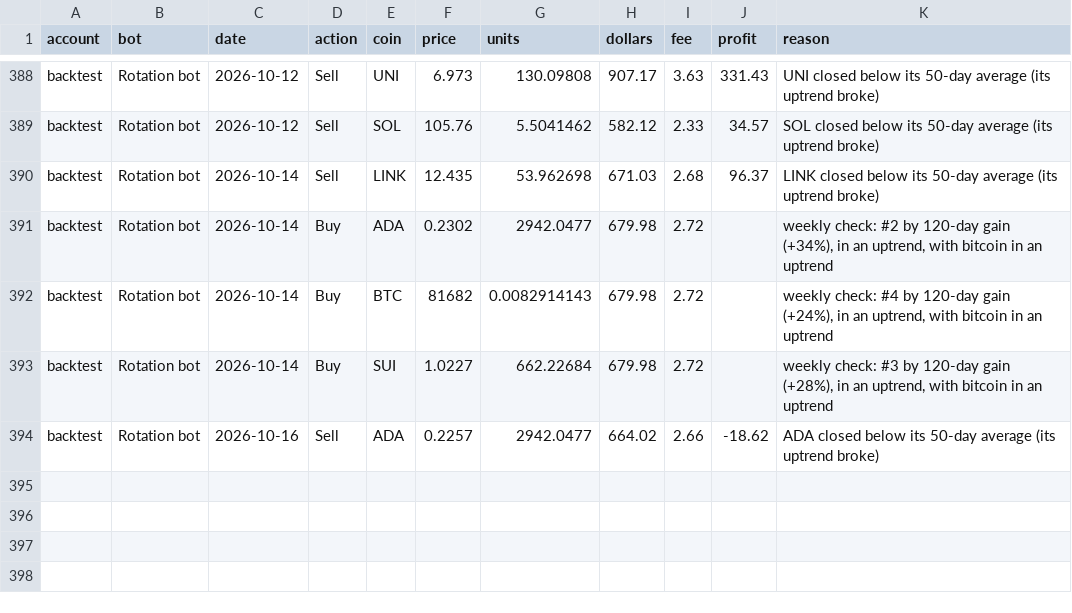
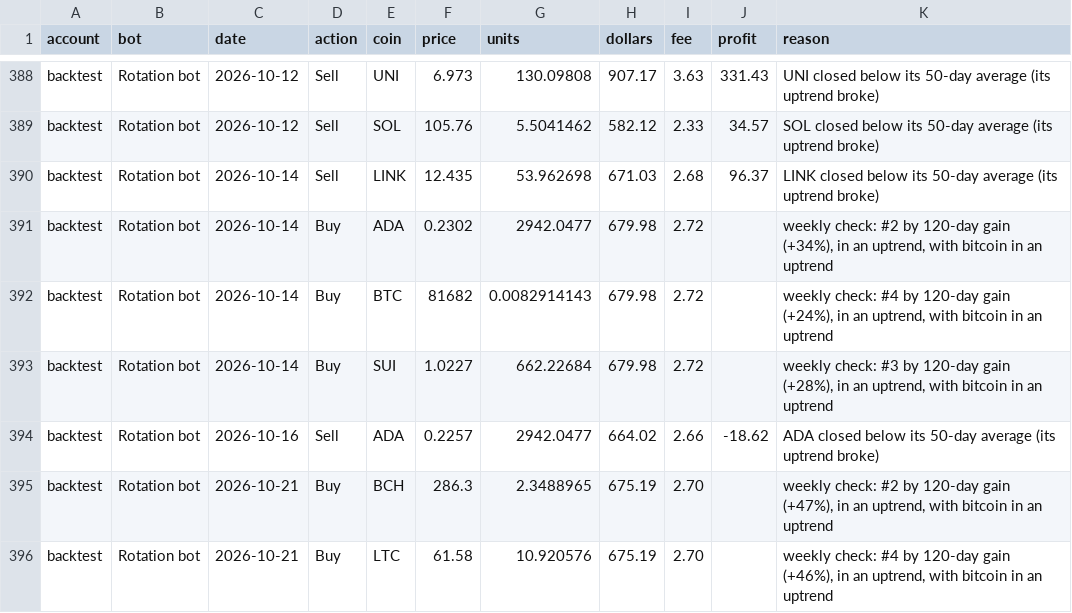
Before and after one commit to jayryd7-gif/ai-trading-agent, a CSV file: crypto/trades.csv, drawn as a sheet; only a part is shown, gaps mark what is left out.

Commit message:
Update crypto bots 2026-10-22

```diff
--- a/crypto/trades.csv
+++ b/crypto/trades.csv
@@ -394 +394,3 @@ backtest,Rotation bot,2026-10-14,Buy,SUI,1.0227,662.22684,679.98,2.72,,"weekly c
 backtest,Rotation bot,2026-10-16,Sell,ADA,0.2257,2942.0477,664.02,2.66,-18.62,ADA closed below its 50-day average (its uptrend broke)
+backtest,Rotation bot,2026-10-21,Buy,BCH,286.3,2.3488965,675.19,2.70,,"weekly check: #2 by 120-day gain (+47%), in an uptrend, with bitcoin in an uptrend"
+backtest,Rotation bot,2026-10-21,Buy,LTC,61.58,10.920576,675.19,2.70,,"weekly check: #4 by 120-day gain (+46%), in an uptrend, with bitcoin in an uptrend"
```
Also changed, not shown: 11 other files.
